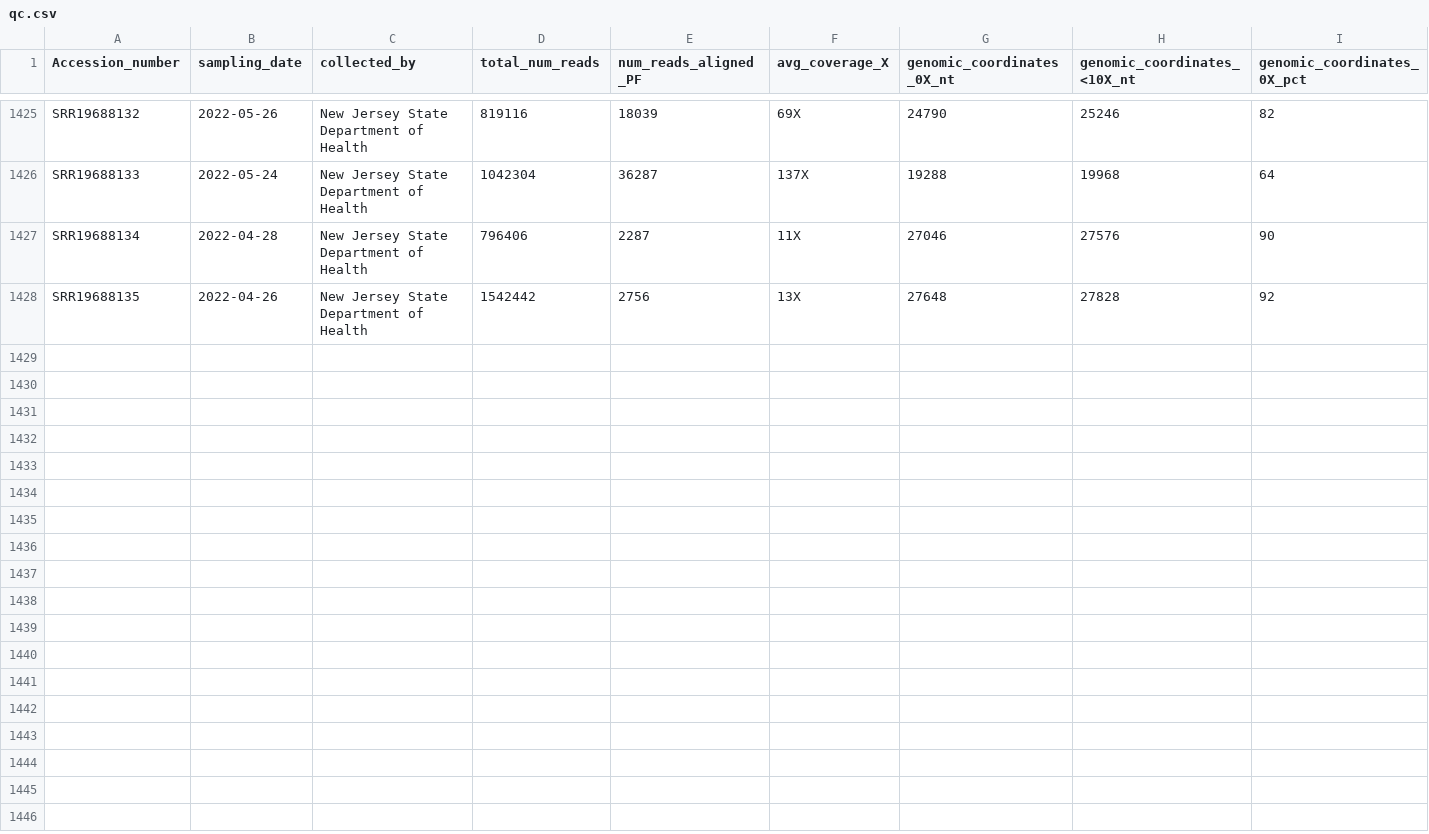
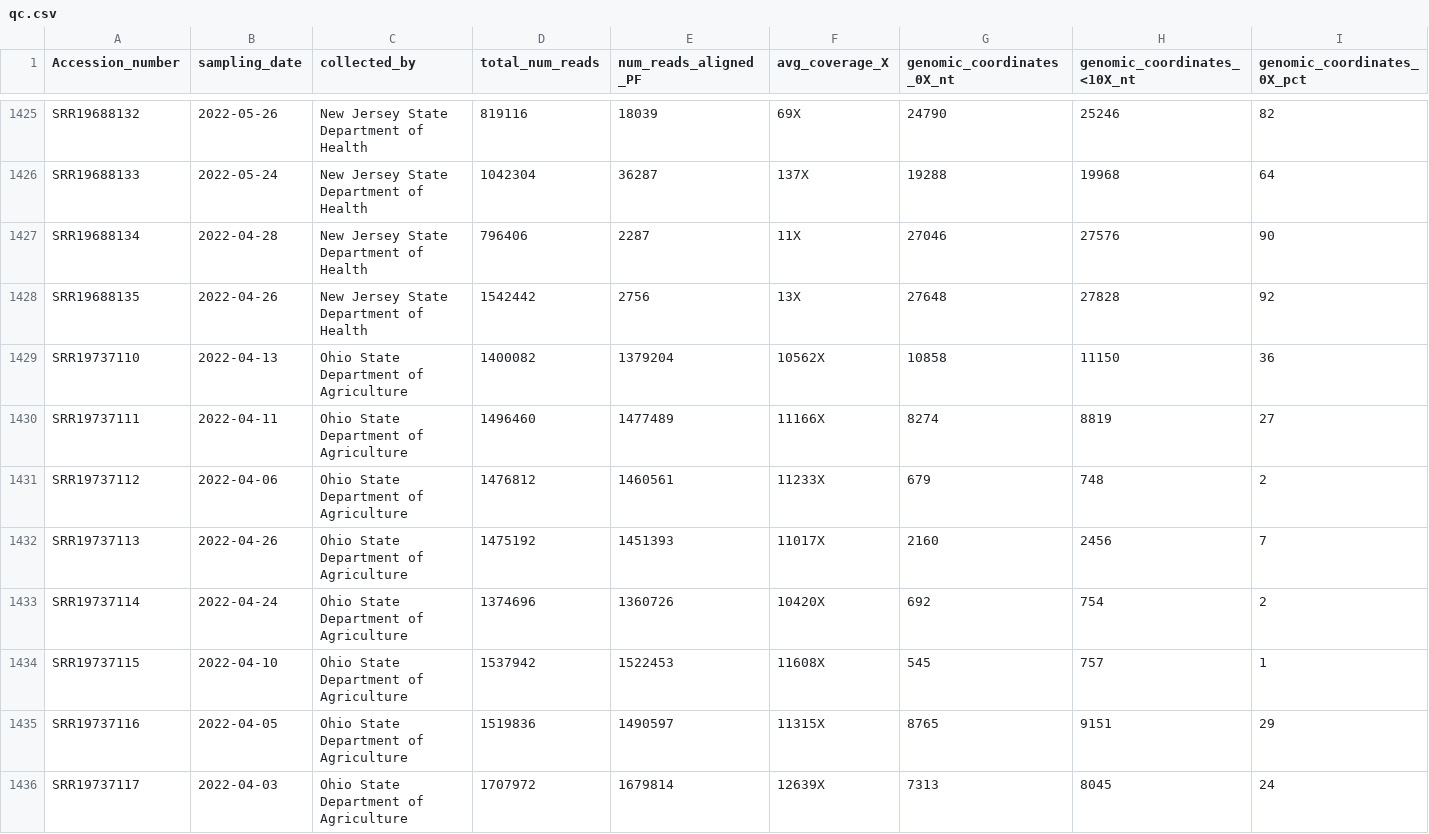
Before and after one commit to CFSAN-Biostatistics/WW-SC2-variant-estimations, a CSV file: qc.csv, drawn as a sheet; only a part is shown, gaps mark what is left out; rows hold the shown columns only; the diff names each change by its address in the sheet, - before the commit and + after, or states it on an @@ line.

```diff
--- a/qc.csv
+++ b/qc.csv
+row 1429: SRR19737110 | 2022-04-13 | Ohio State Department of Agriculture | 1400082 | 1379204 | 10562X | 10858 | 11150 | 36
+row 1430: SRR19737111 | 2022-04-11 | Ohio State Department of Agriculture | 1496460 | 1477489 | 11166X | 8274 | 8819 | 27
+row 1431: SRR19737112 | 2022-04-06 | Ohio State Department of Agriculture | 1476812 | 1460561 | 11233X | 679 | 748 | 2
+row 1432: SRR19737113 | 2022-04-26 | Ohio State Department of Agriculture | 1475192 | 1451393 | 11017X | 2160 | 2456 | 7
+row 1433: SRR19737114 | 2022-04-24 | Ohio State Department of Agriculture | 1374696 | 1360726 | 10420X | 692 | 754 | 2
+row 1434: SRR19737115 | 2022-04-10 | Ohio State Department of Agriculture | 1537942 | 1522453 | 11608X | 545 | 757 | 1
+row 1435: SRR19737116 | 2022-04-05 | Ohio State Department of Agriculture | 1519836 | 1490597 | 11315X | 8765 | 9151 | 29
+row 1436: SRR19737117 | 2022-04-03 | Ohio State Department of Agriculture | 1707972 | 1679814 | 12639X | 7313 | 8045 | 24
```
Also changed, not shown: covidLineages.csv.
